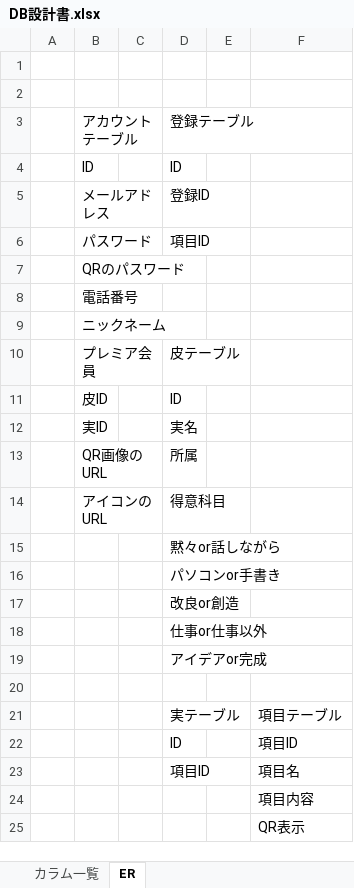
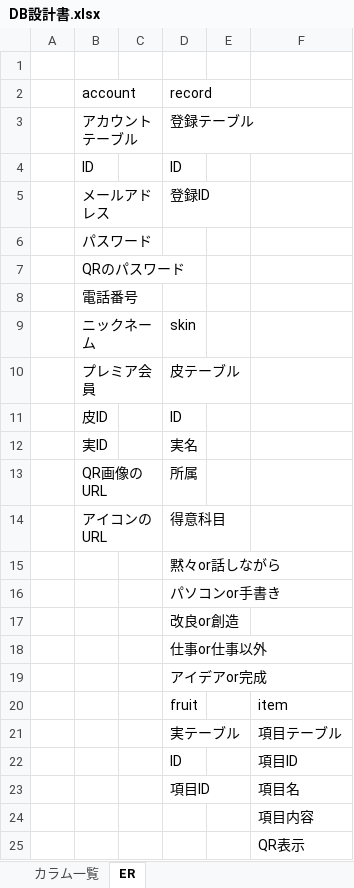
Before and after one commit to asojketest1/test, an Excel workbook: 仕様書等/DB設計書.xlsx, sheet ER, drawn as a sheet; values as stored, in another font and other column widths than the file's, no borders; charts and pictures not drawn; the diff names each change by its address in the sheet, - before the commit and + after, or states it on an @@ line.

Commit message:
DB設計書修正
今泉

```diff
--- a/仕様書等/DB設計書.xlsx (sheet ER)
+++ b/仕様書等/DB設計書.xlsx (sheet ER)
-row 2: (empty)
+row 2:  | account |  | record
-D6 (record): 項目ID
+D6 (record): (empty)
-D9 (record): (empty)
+D9 (record): skin
-row 20: (empty)
+row 20:  |  |  | fruit |  | item
```
Also changed, not shown: charts or pictures.
